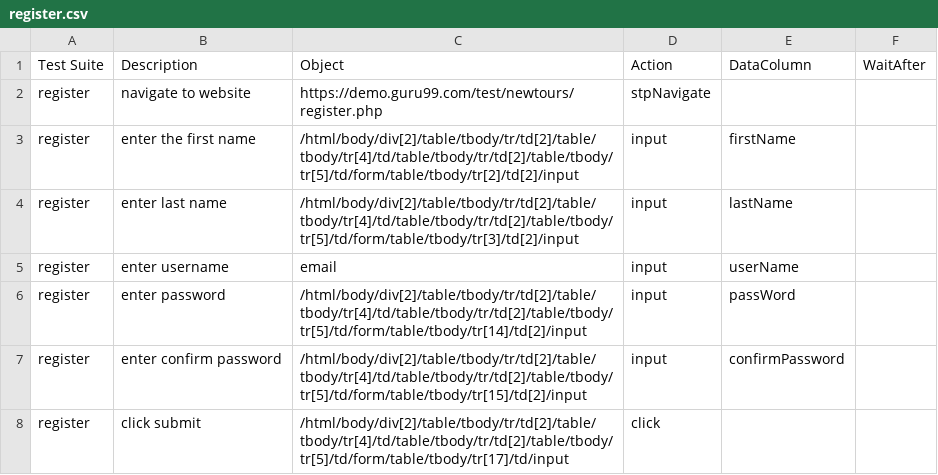
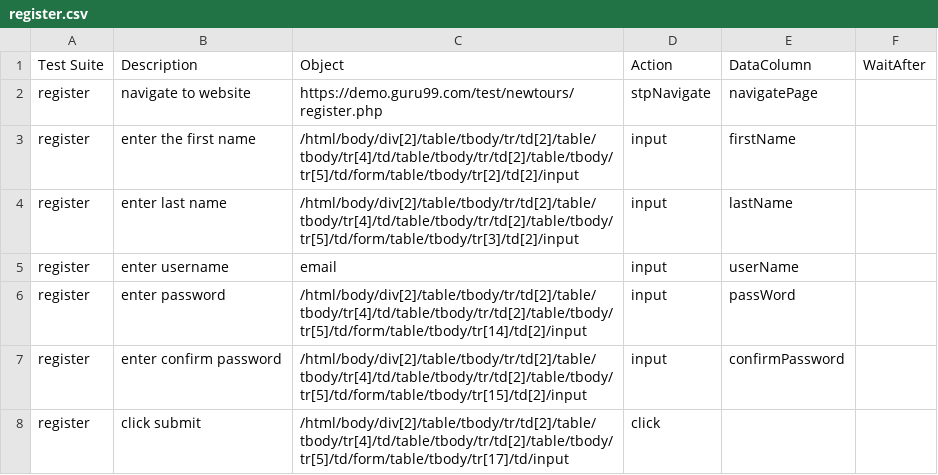
Before and after one commit to ZabithSalam/testAutomation, a CSV file: register/register.csv, drawn as a sheet.

```diff
--- a/register/register.csv
+++ b/register/register.csv
@@ -1,3 +1,3 @@
 Test Suite,Description,Object,Action,DataColumn,WaitAfter
-register,navigate to website,https://demo.guru99.com/test/newtours/register.php,stpNavigate,,
+register,navigate to website,https://demo.guru99.com/test/newtours/register.php,stpNavigate,navigatePage,
 register,enter the first name,/html/body/div[2]/table/tbody/tr/td[2]/table/tbody/tr[4]/td/table/tbody/tr/td[2]/table/tbody/tr[5]/td/form/table/tbody/tr[2]/td[2]/input,input,firstName,
```
Also changed, not shown: register/register_data.csv, 4 other files.
